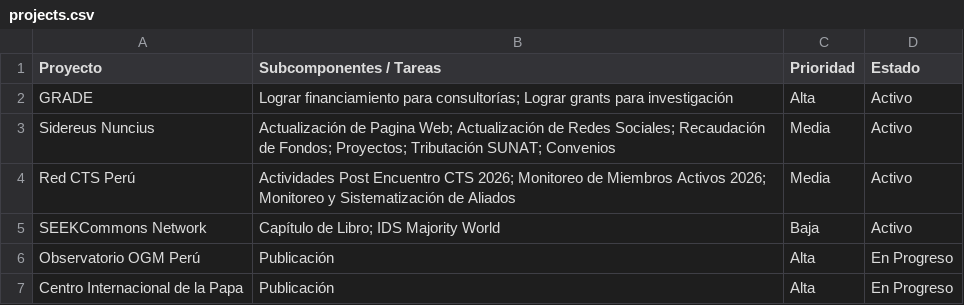
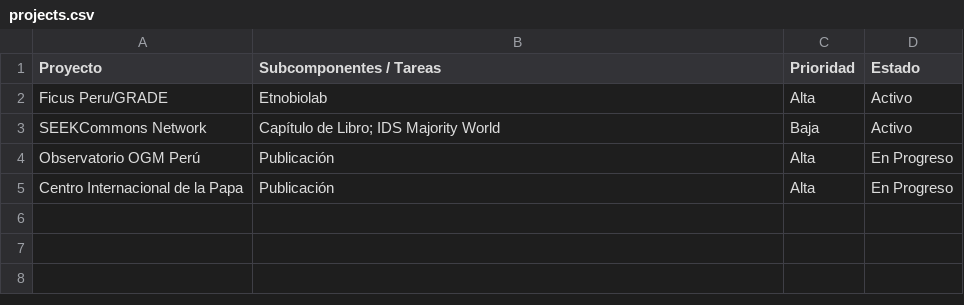
Before and after one commit to szarate88/sextante-dashboard, a CSV file: data/projects.csv, drawn as a sheet.

Commit message:
Update projects.csv

```diff
--- a/data/projects.csv
+++ b/data/projects.csv
@@ -1,5 +1,3 @@
 Proyecto,Subcomponentes / Tareas,Prioridad,Estado
-GRADE,Lograr financiamiento para consultorías; Lograr grants para investigación,Alta,Activo
-Sidereus Nuncius,"Actualización de Pagina Web; Actualización de Redes Sociales; Recaudación de Fondos; Proyectos; Tributación SUNAT; Convenios",Media,Activo
-Red CTS Perú,"Actividades Post Encuentro CTS 2026; Monitoreo de Miembros Activos 2026; Monitoreo y Sistematización de Aliados",Media,Activo
+Ficus Peru/GRADE,Etnobiolab,Alta,Activo
 SEEKCommons Network,"Capítulo de Libro; IDS Majority World",Baja,Activo
```
